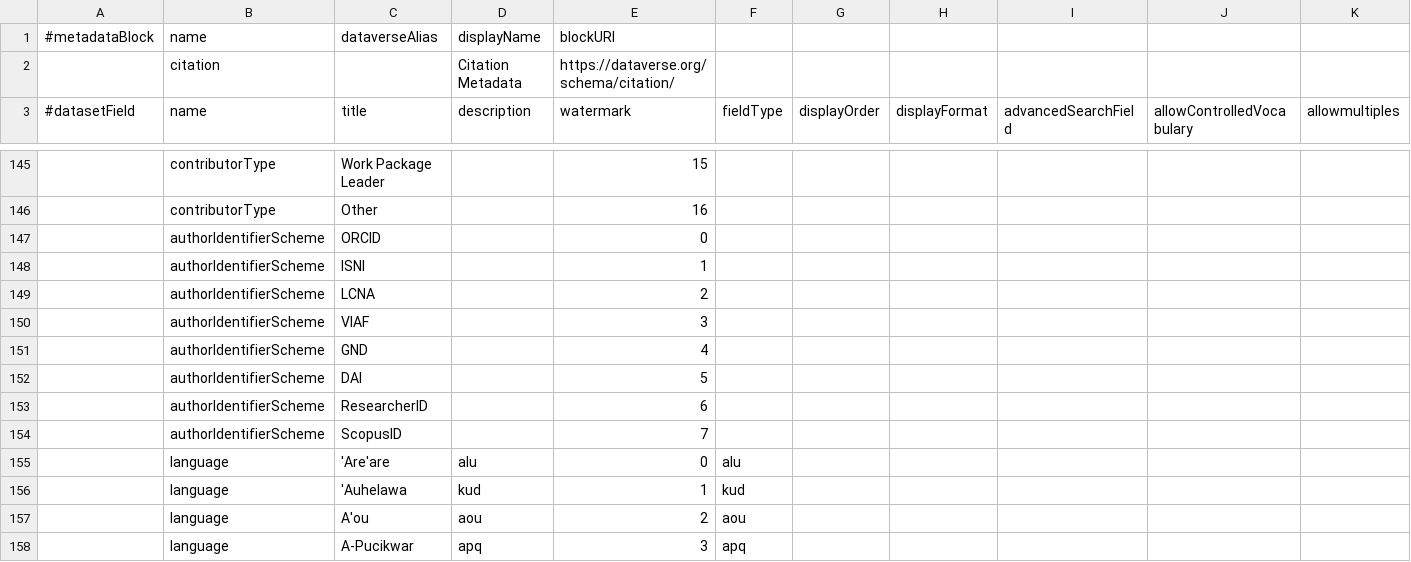
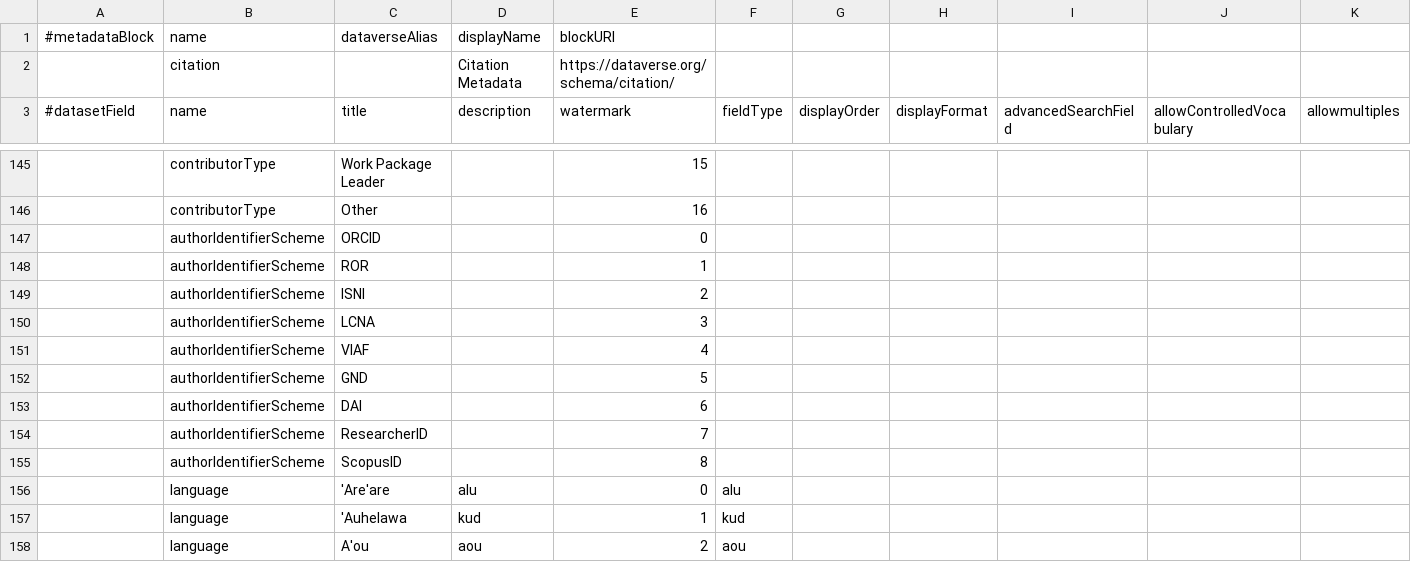
Before and after one commit to izus-fokus/darus-metadata-blocks, a TSV file: citation.tsv, drawn as a sheet; only a part is shown, gaps mark what is left out; the shorter side is filled out with more unchanged rows; rows hold the shown columns only; the diff names each change by its address in the sheet, - before the commit and + after, or states it on an @@ line.

```diff
--- a/citation.tsv
+++ b/citation.tsv
-C148 (title): ISNI
+C148 (title): ROR
-C149 (title): LCNA
+C149 (title): ISNI
-C150 (title): VIAF
+C150 (title): LCNA
-C151 (title): GND
+C151 (title): VIAF
-C152 (title): DAI
+C152 (title): GND
-C153 (title): ResearcherID
+C153 (title): DAI
-C154 (title): ScopusID
+C154 (title): ResearcherID
+row 155:  | authorIdentifierScheme | ScopusID |  | 8
```
Also changed, not shown: 1 other file.
